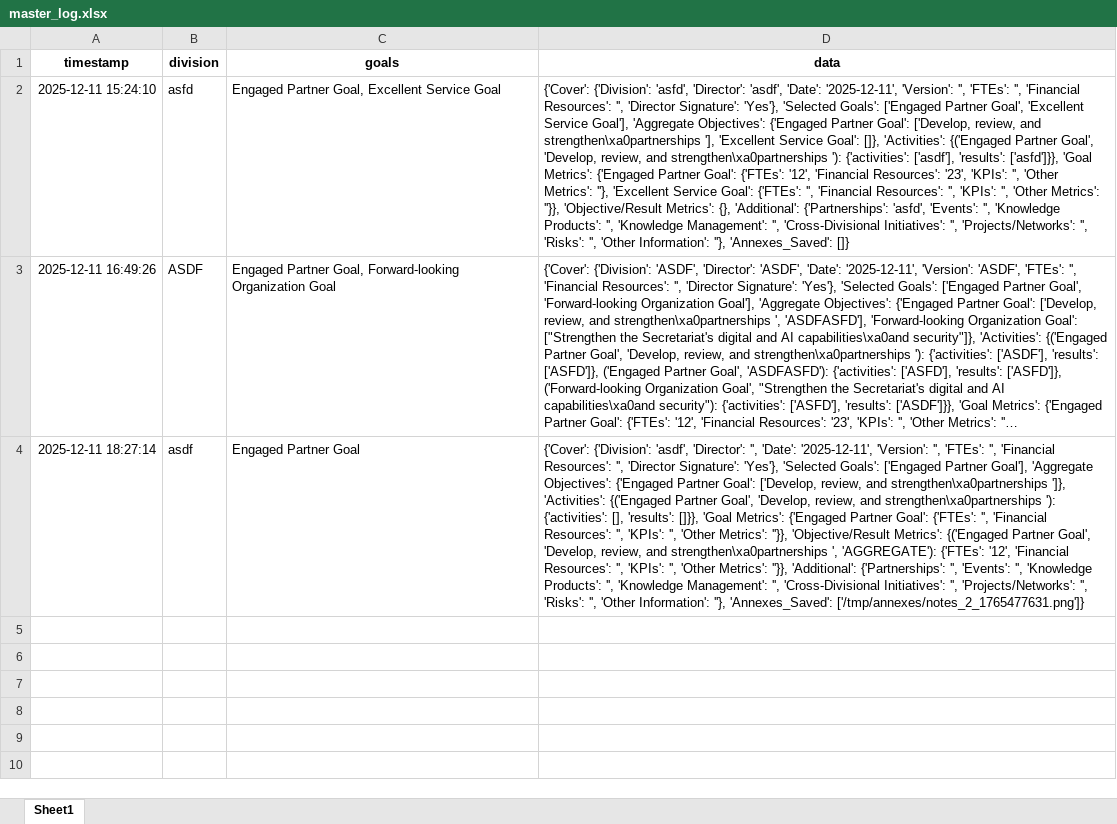
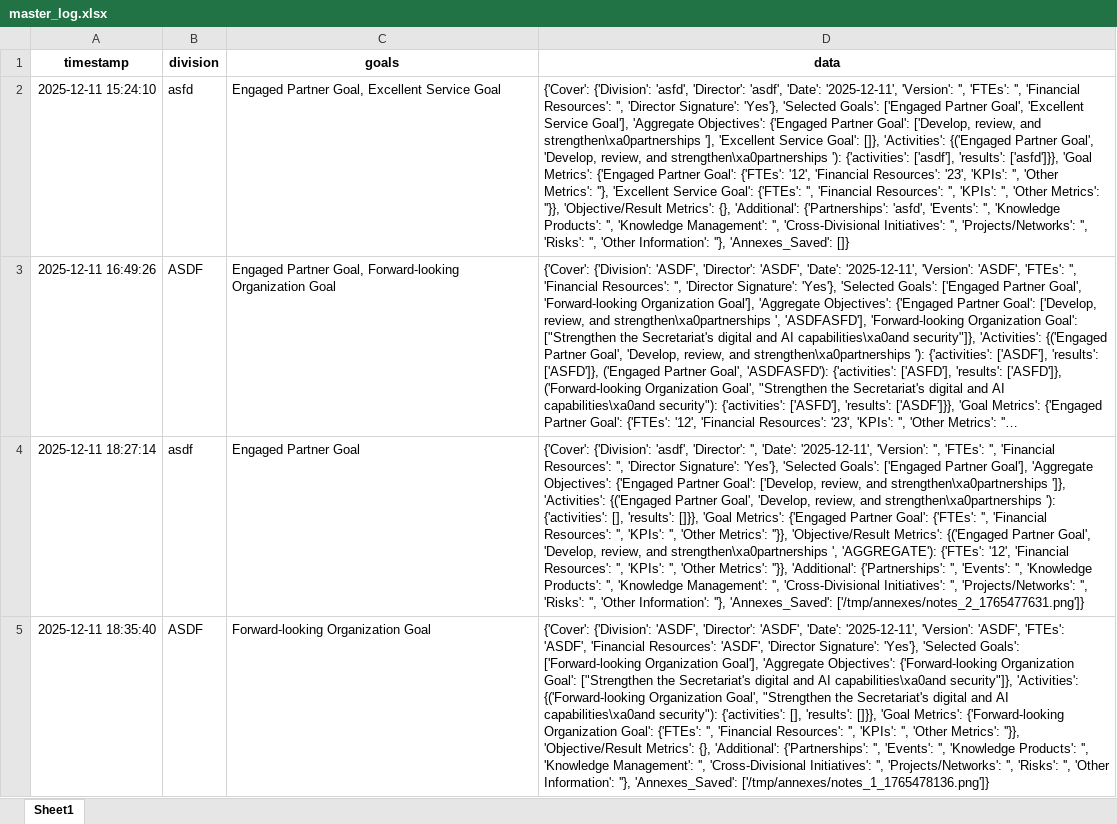
Before and after one commit to sergioalf14/repo, an Excel workbook: master_log.xlsx, sheet Sheet1, drawn as a sheet; long unchanged cells end in …; values as stored, in another font and other column widths than the file's, no borders; the diff names each change by its address in the sheet, - before the commit and + after, or states it on an @@ line.

Commit message:
Update master_log.xlsx

```diff
--- a/master_log.xlsx (sheet Sheet1)
+++ b/master_log.xlsx (sheet Sheet1)
+row 5: 2025-12-11 18:35:40 | ASDF | Forward-looking Organization Goal | {'Cover': {'Division': 'ASDF', 'Director': 'ASDF', 'Date': '2025-12-11', 'Version': 'ASDF', 'FTEs': 'ASDF', 'Financial Resources': 'ASDF', 'Director Signature': 'Yes'}, 'Selected Goals': ['Forward-looking Organization Goal'], 'Aggregate Objectives': {'Forward-looking Organization Goal': ["Strengthen the Secretariat's digital and AI capabilities\xa0and security"]}, 'Activities': {('Forward-looking Organization Goal', "Strengthen the Secretariat's digital and AI capabilities\xa0and security"): {'activities': [], 'results': []}}, 'Goal Metrics': {'Forward-looking Organization Goal': {'FTEs': '', 'Financial Resources': '', 'KPIs': '', 'Other Metrics': ''}}, 'Objective/Result Metrics': {}, 'Additional': {'Partnerships': '', 'Events': '', 'Knowledge Products': '', 'Knowledge Management': '', 'Cross-Divisional Initiatives': '', 'Projects/Networks': '', 'Risks': '', 'Other Information': ''}, 'Annexes_Saved': ['/tmp/annexes/notes_1_1765478136.png']}
```
